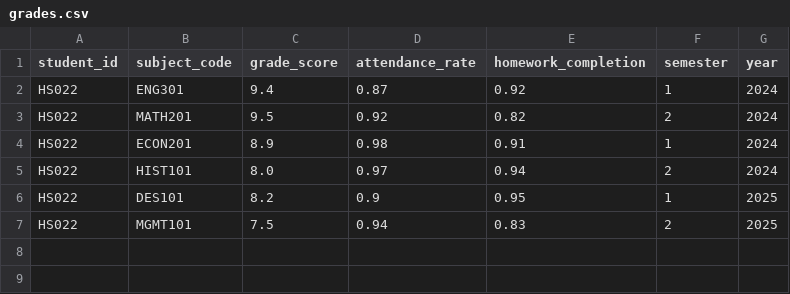
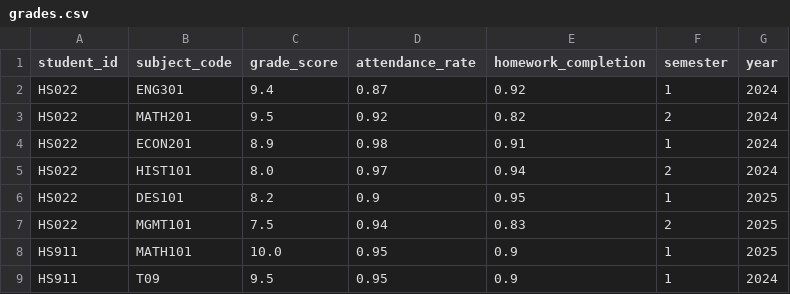
Before and after one commit to j4ngler/SPCN_PhuongLinh, a CSV file: data/input/grades.csv, drawn as a sheet; the diff names each change by its address in the sheet, - before the commit and + after, or states it on an @@ line.

```diff
--- a/data/input/grades.csv
+++ b/data/input/grades.csv
+row 8: HS911 | MATH101 | 10.0 | 0.95 | 0.9 | 1 | 2025
+row 9: HS911 | T09 | 9.5 | 0.95 | 0.9 | 1 | 2024
```
Also changed, not shown: data/input/teacher_feedback.csv, data/output/feedback_cleaned.csv, 3 other files.
